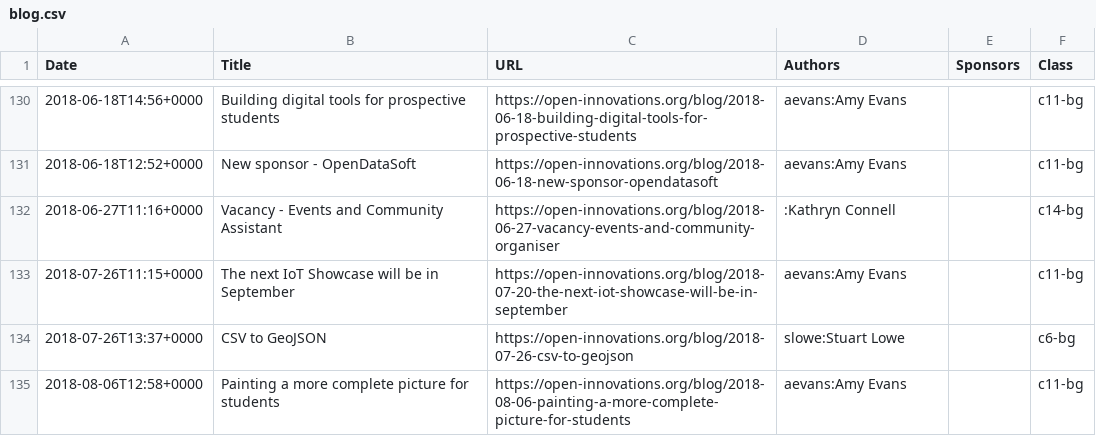
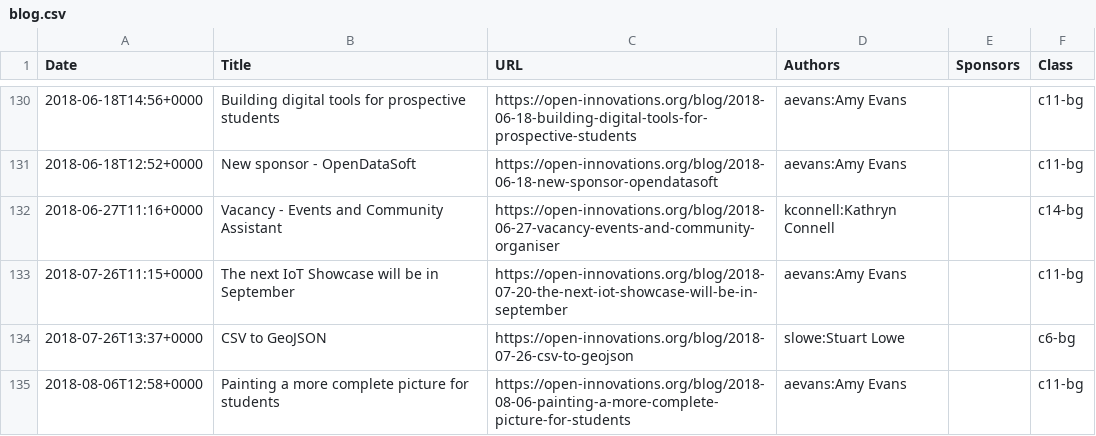
Before and after one commit to open-innovations/dashboard, a CSV file: data/blog.csv, drawn as a sheet; only a part is shown, gaps mark what is left out; the diff covers the shown part only.

```diff
--- a/data/blog.csv
+++ b/data/blog.csv
@@ -131,3 +131,3 @@ Date,Title,URL,Authors,Sponsors,Class
 2018-06-18T12:52+0000,New sponsor - OpenDataSoft,https://open-innovations.org/blog/2018-06-18-new-sponsor-opendatasoft,aevans:Amy Evans,,c11-bg
-2018-06-27T11:16+0000,Vacancy - Events and Community Assistant,https://open-innovations.org/blog/2018-06-27-vacancy-events-and-community-organiser,:Kathryn Connell,,c14-bg
+2018-06-27T11:16+0000,Vacancy - Events and Community Assistant,https://open-innovations.org/blog/2018-06-27-vacancy-events-and-community-organiser,kconnell:Kathryn Connell,,c14-bg
 2018-07-26T11:15+0000,The next IoT Showcase will be in September,https://open-innovations.org/blog/2018-07-20-the-next-iot-showcase-will-be-in-september,aevans:Amy Evans,,c11-bg
```
Also changed, not shown: 57 edited cells elsewhere in this file.
